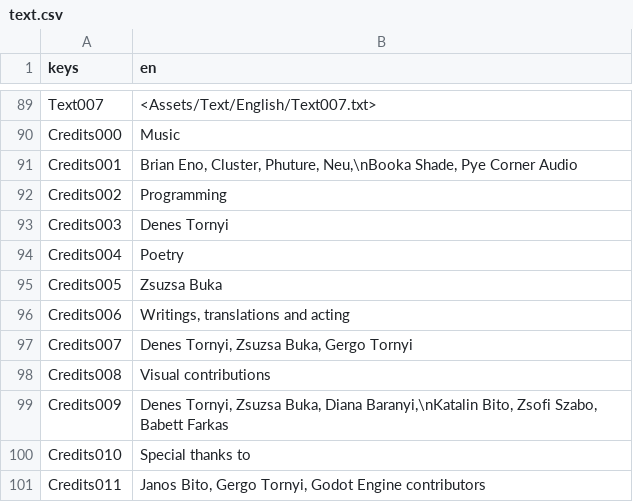
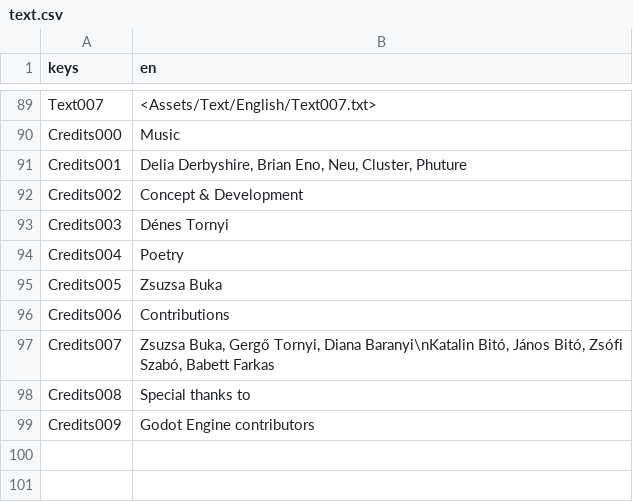
Before and after one commit to pinting/FreakShow, a CSV file: text.csv, drawn as a sheet; only a part is shown, gaps mark what is left out; the diff names each change by its address in the sheet, - before the commit and + after, or states it on an @@ line.

```diff
--- a/text.csv
+++ b/text.csv
-B91 (en): Brian Eno, Cluster, Phuture, Neu,\nBooka Shade, Pye Corner Audio
+B91 (en): Delia Derbyshire, Brian Eno, Neu, Cluster, Phuture
-B92 (en): Programming
+B92 (en): Concept & Development
-B93 (en): Denes Tornyi
+B93 (en): Dénes Tornyi
-B96 (en): Writings, translations and acting
+B96 (en): Contributions
-B97 (en): Denes Tornyi, Zsuzsa Buka, Gergo Tornyi
+B97 (en): Zsuzsa Buka, Gergő Tornyi, Diana Baranyi\nKatalin Bitó, János Bitó, Zsófi Szabó, Babett Farkas
-B98 (en): Visual contributions
+B98 (en): Special thanks to
-B99 (en): Denes Tornyi, Zsuzsa Buka, Diana Baranyi,\nKatalin Bito, Zsofi Szabo, Babett Farkas
+B99 (en): Godot Engine contributors
-row 100: Credits010 | Special thanks to
-row 101: Credits011 | Janos Bito, Gergo Tornyi, Godot Engine contributors
```
Also changed, not shown: 43 other files.
